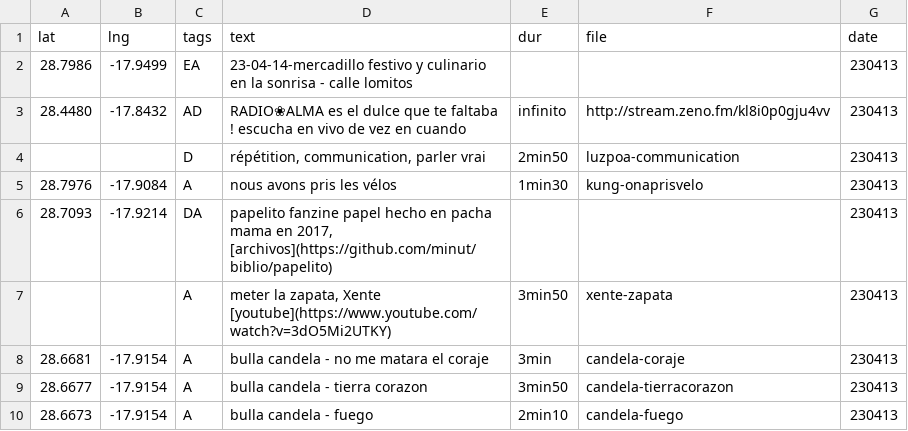
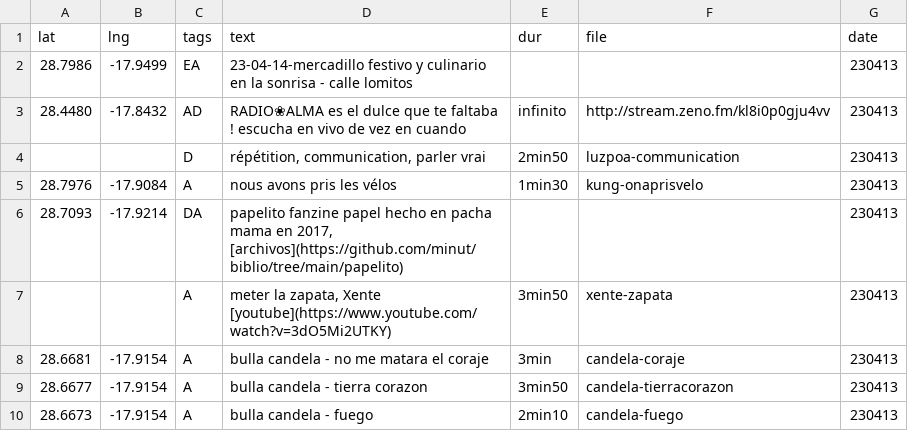
Before and after one commit to minut/minut.github.io, a CSV file: src/almapalma.csv, drawn as a sheet; only a part is shown.

Commit message:
pelapito

```diff
--- a/src/almapalma.csv
+++ b/src/almapalma.csv
@@ -5,3 +5,3 @@
 "28.7976","-17.9084","A","nous avons pris les vélos","1min30","kung-onaprisvelo","230413"
-"28.7093","-17.9214","DA","papelito fanzine papel hecho en pacha mama en 2017, [archivos](https://github.com/minut/biblio/papelito)","","","230413"
+"28.7093","-17.9214","DA","papelito fanzine papel hecho en pacha mama en 2017, [archivos](https://github.com/minut/biblio/tree/main/papelito)","","","230413"
 "","","A","meter la zapata, Xente [youtube](https://www.youtube.com/watch?v=3dO5Mi2UTKY)","3min50","xente-zapata","230413"
```
